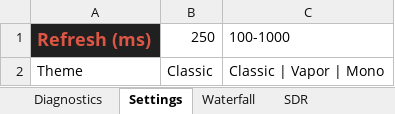
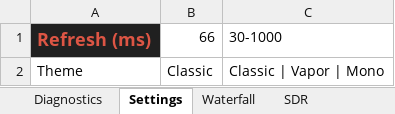
Before and after one commit to cya9nide/XDR, an Excel workbook: excel/XDR.xlsm, sheet Settings, drawn as a sheet; values as stored, in another font and other column widths than the file's, no borders; the diff names each change by its address in the sheet, - before the commit and + after, or states it on an @@ line.

```diff
--- a/excel/XDR.xlsm (sheet Settings)
+++ b/excel/XDR.xlsm (sheet Settings)
-B1: 250
+B1: 66
-C1: 100-1000
+C1: 30-1000
```
Also changed, not shown: sheet SDR, 3 other files.
